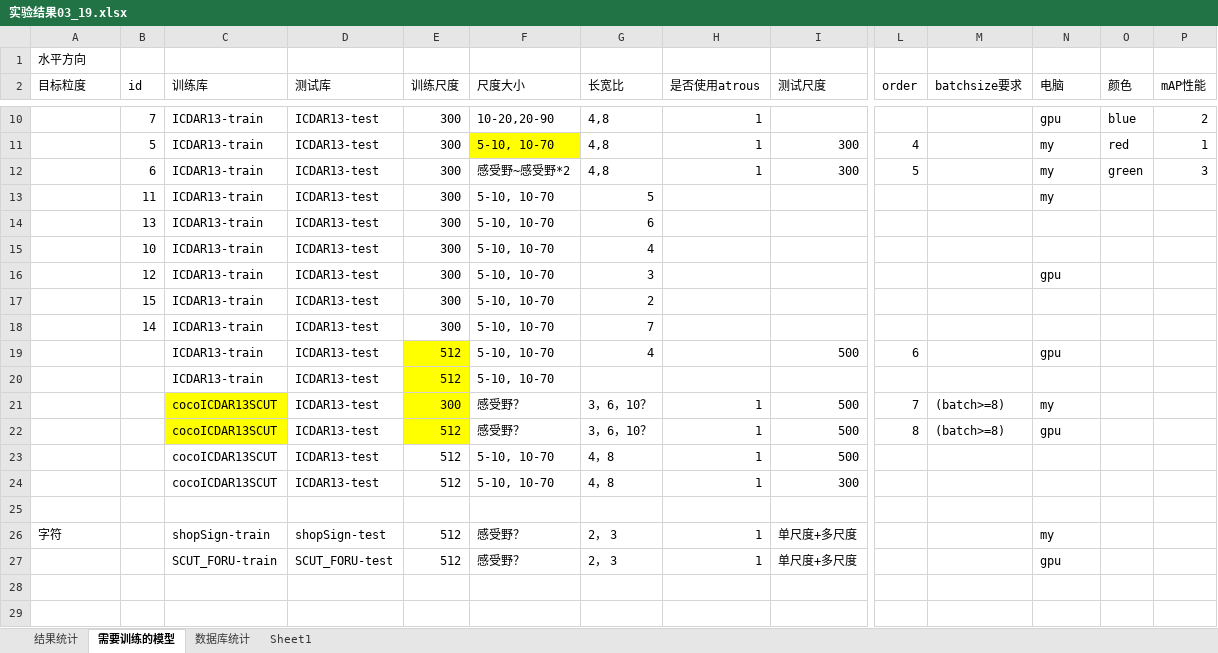
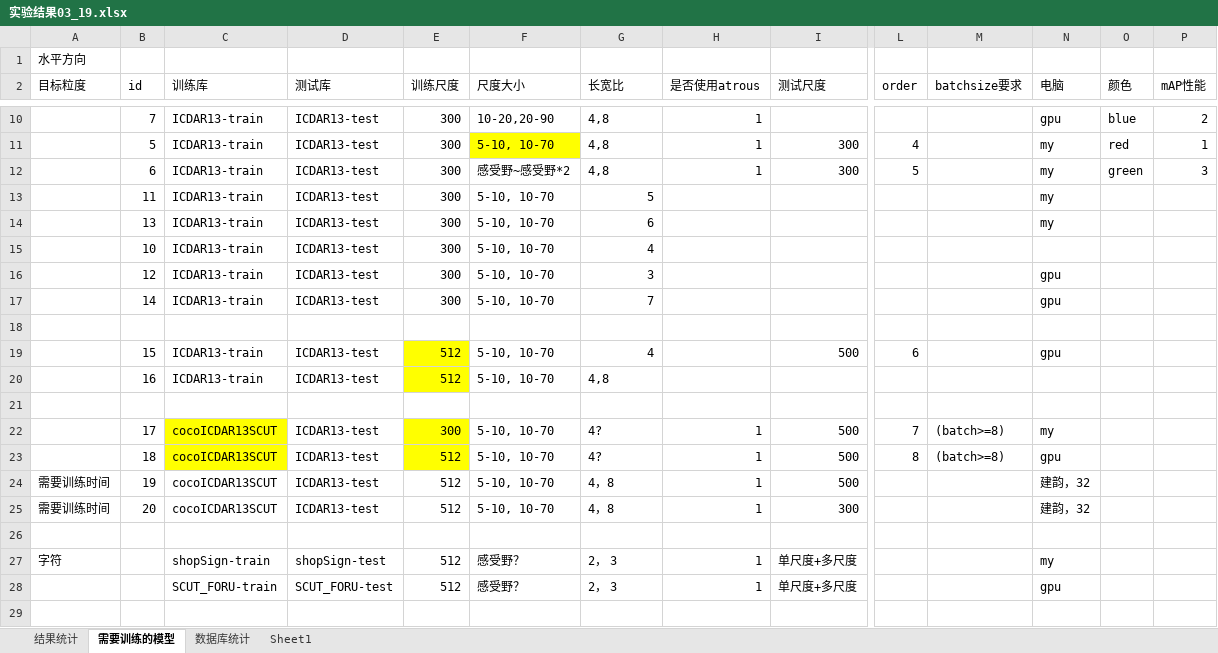
Before and after one commit to lillyPJ/paperBackup, an Excel workbook: 实验结果03_19.xlsx, sheet 需要训练的模型, drawn as a sheet; only a part is shown, gaps mark what is left out; the shorter side is filled out with more unchanged rows; values as stored, in another font and other column widths than the file's, no borders; removed rows and columns are numbered as before the commit, all else as after; rows hold the shown columns only; the diff names each change by its address in the sheet, - before the commit and + after, or states it on an @@ line.

```diff
--- a/实验结果03_19.xlsx (sheet 需要训练的模型)
+++ b/实验结果03_19.xlsx (sheet 需要训练的模型)
-N14 (电脑): (empty)
+N14 (电脑): my
-row 17:  | 15 | ICDAR13-train | ICDAR13-test | 300 | 5-10, 10-70 | 2
-N17 (电脑): (empty)
+N17 (电脑): gpu
+row 18: (empty)
-B19 (id): (empty)
+B19 (id): 15
-B20 (id): (empty)
+B20 (id): 16
-G20 (长宽比): (empty)
+G20 (长宽比): 4,8
+row 21: (empty)
-B22 (id): (empty)
+B22 (id): 17
-F22:F23 (尺度大小): 感受野？
+F22:F23 (尺度大小): 5-10, 10-70
-G22:G23 (长宽比): 3，6，10？
+G22:G23 (长宽比): 4?
-B23 (id): (empty)
+B23 (id): 18
-A24:A25 (目标粒度): (empty)
+A24:A25 (目标粒度): 需要训练时间
-B24 (id): (empty)
+B24 (id): 19
-N24:N25 (电脑): (empty)
+N24:N25 (电脑): 建韵，32
-B25 (id): (empty)
+B25 (id): 20
```
Also changed, not shown: sheet 数据库统计, 1 other file.
